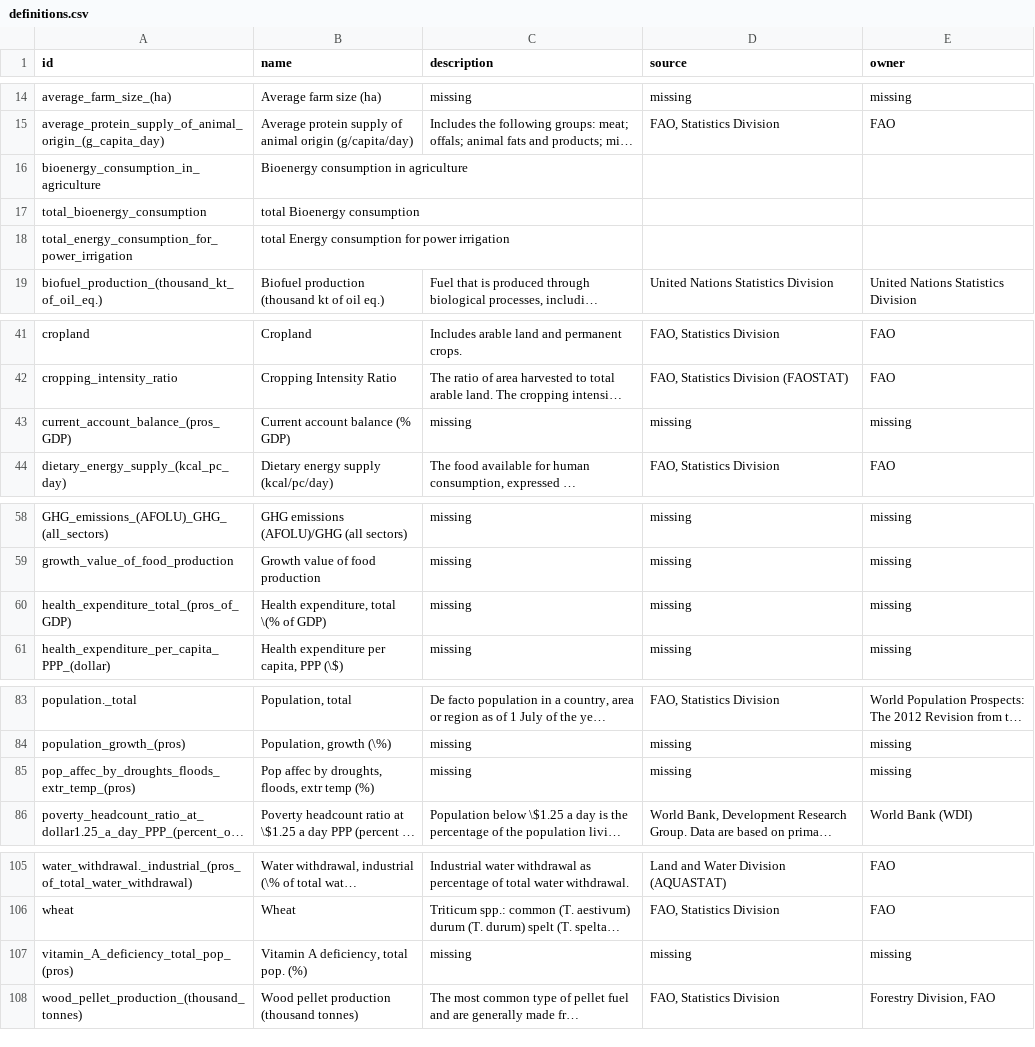
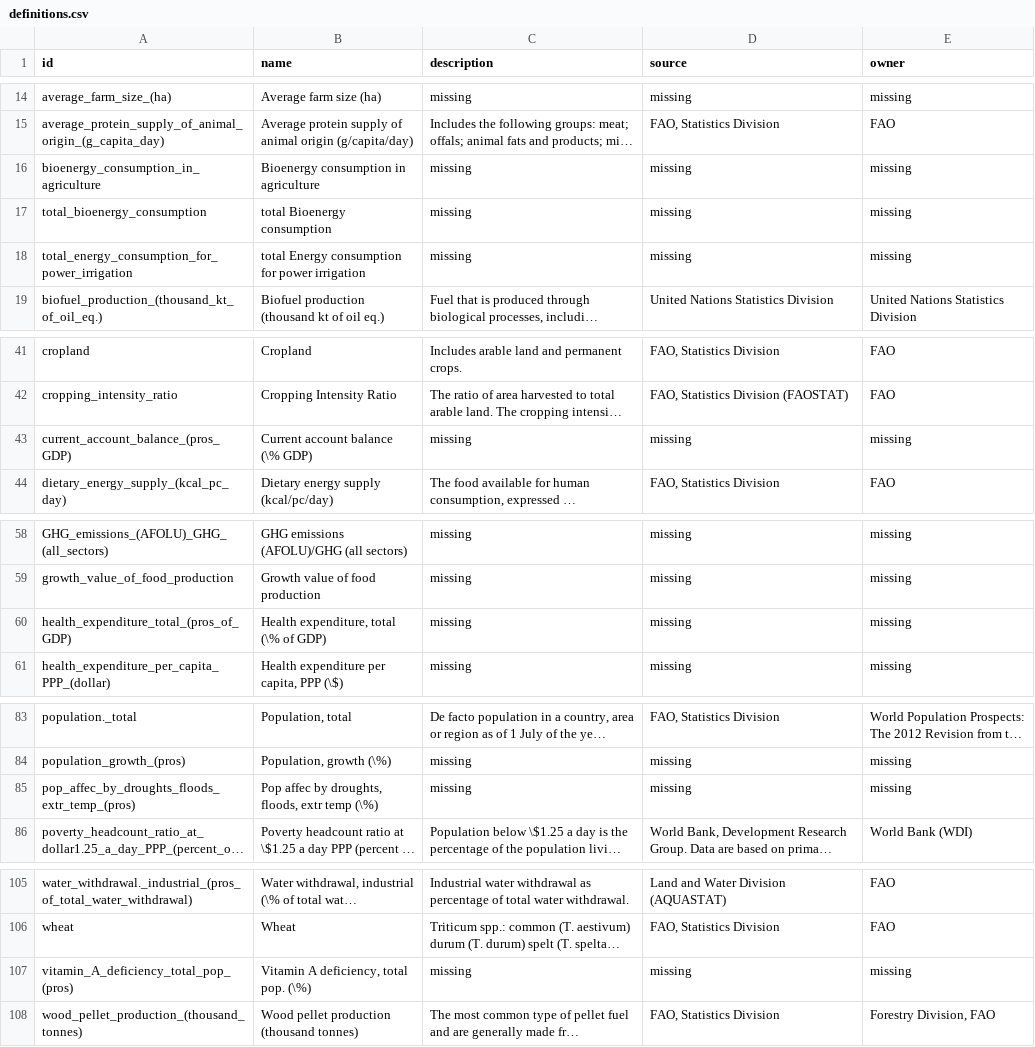
Before and after one commit to UNFAOstatistics/pocketbook, a CSV file: input/data/definitions.csv, drawn as a sheet; only a part is shown, gaps mark what is left out; long unchanged cells end in …; the diff names each change by its address in the sheet, - before the commit and + after, or states it on an @@ line.

Commit message:
each regions has all definitions now. non-relevant should be commented out

```diff
--- a/input/data/definitions.csv
+++ b/input/data/definitions.csv
-C16:C18 (description): (empty)
+C16:C18 (description): missing
-D16:D18 (source): (empty)
+D16:D18 (source): missing
-E16:E18 (owner): (empty)
+E16:E18 (owner): missing
-B43 (name): Current account balance (% GDP)
+B43 (name): Current account balance (\% GDP)
-B60 (name): Health expenditure, total \(% of GDP)
+B60 (name): Health expenditure, total (\% of GDP)
-B85 (name): Pop affec by droughts, floods, extr temp (%)
+B85 (name): Pop affec by droughts, floods, extr temp (\%)
-B107 (name): Vitamin A deficiency, total pop. (%)
+B107 (name): Vitamin A deficiency, total pop. (\%)
```
Also changed, not shown: 1 other file.
